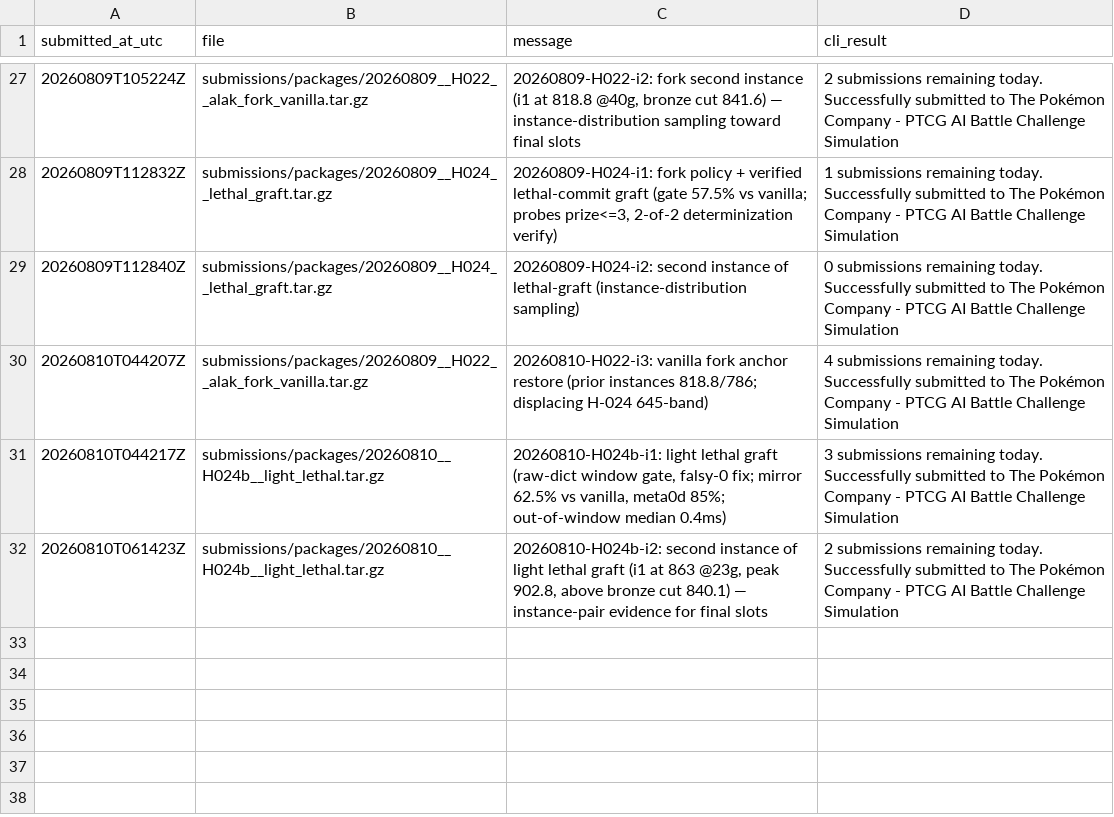
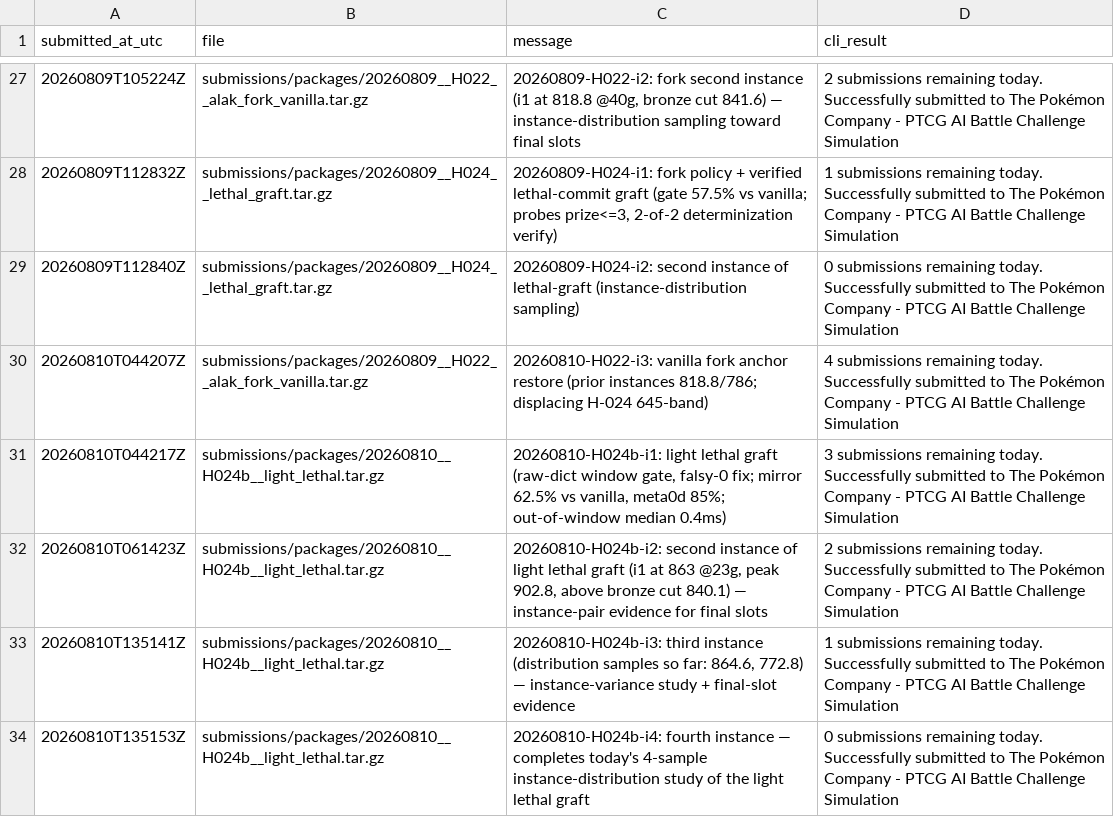
Before and after one commit to hotorch/ptcg-ai-battle-strategy, a TSV file: submissions/history.tsv, drawn as a sheet; only a part is shown, gaps mark what is left out.

```diff
--- a/submissions/history.tsv
+++ b/submissions/history.tsv
@@ -32 +32,3 @@ submitted_at_utc	file	message	cli_result
 20260810T061423Z	submissions/packages/20260810__H024b__light_lethal.tar.gz	20260810-H024b-i2: second instance of light lethal graft (i1 at 863 @23g, peak 902.8, above bronze cut 840.1) — instance-pair evidence for final slots	2 submissions remaining today. Successfully submitted to The Pokémon Company - PTCG AI Battle Challenge Simulation
+20260810T135141Z	submissions/packages/20260810__H024b__light_lethal.tar.gz	20260810-H024b-i3: third instance (distribution samples so far: 864.6, 772.8) — instance-variance study + final-slot evidence	1 submissions remaining today. Successfully submitted to The Pokémon Company - PTCG AI Battle Challenge Simulation
+20260810T135153Z	submissions/packages/20260810__H024b__light_lethal.tar.gz	20260810-H024b-i4: fourth instance — completes today's 4-sample instance-distribution study of the light lethal graft	0 submissions remaining today. Successfully submitted to The Pokémon Company - PTCG AI Battle Challenge Simulation
```
Also changed, not shown: 1 other file.
